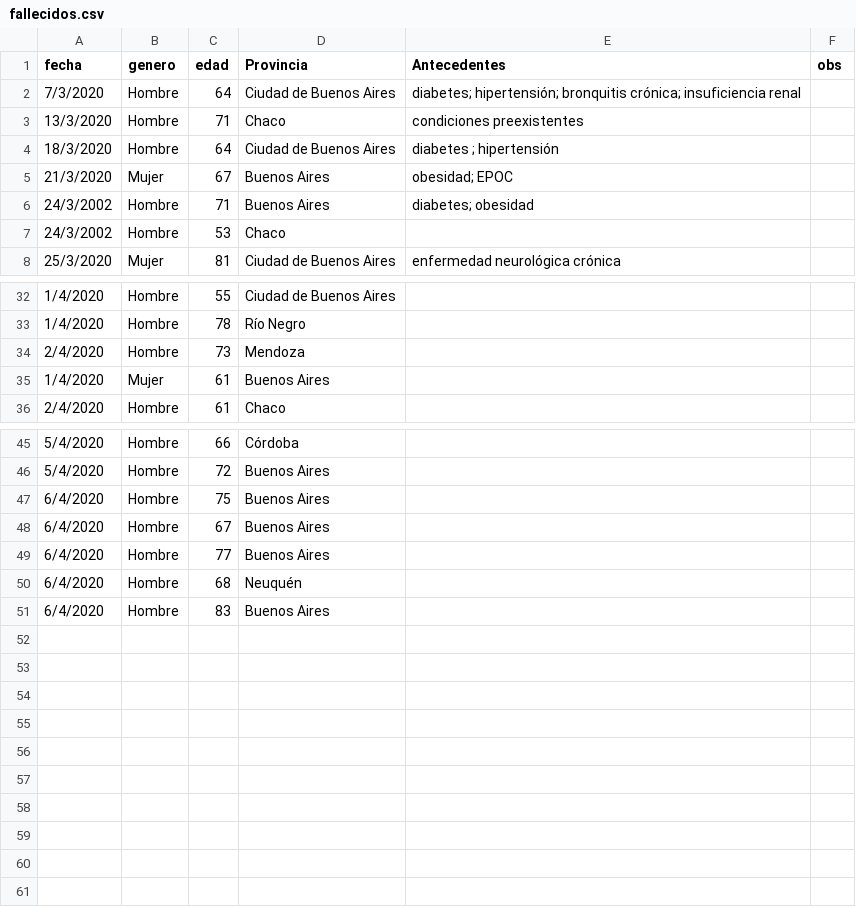
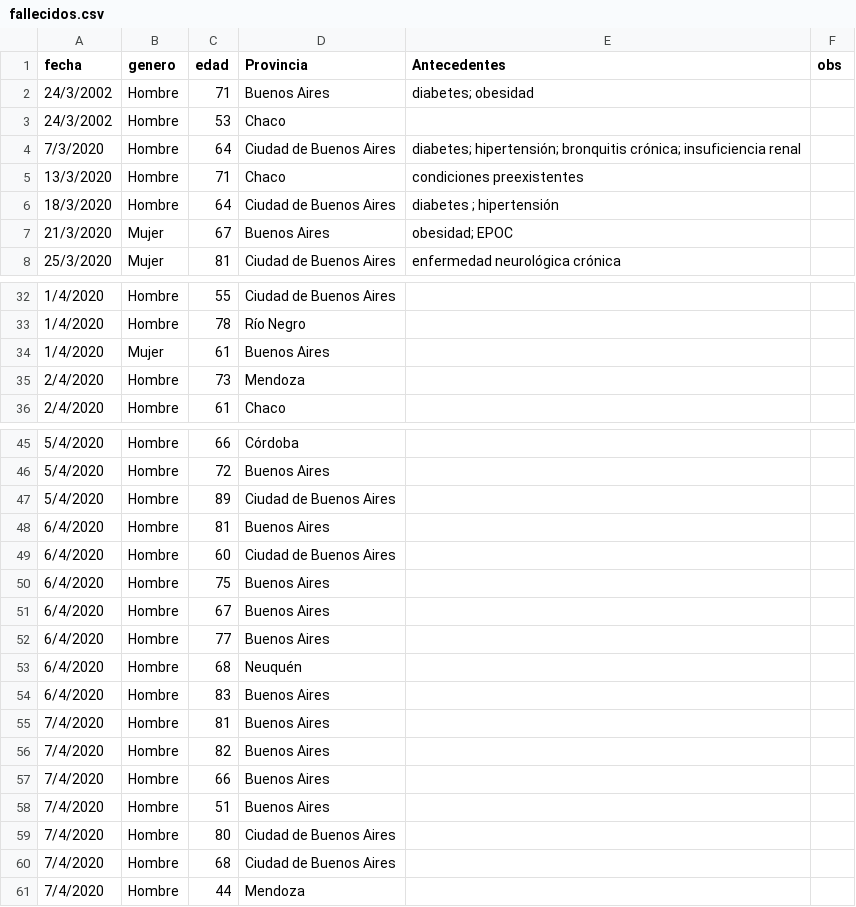
Before and after one commit to GIBD/covid, a CSV file: data/fallecidos.csv, drawn as a sheet; only a part is shown, gaps mark what is left out.

```diff
--- a/data/fallecidos.csv
+++ b/data/fallecidos.csv
@@ -1,2 +1,4 @@
 fecha;genero;edad;Provincia;Antecedentes;obs
+24/3/2002;Hombre;71;Buenos Aires;"diabetes; obesidad";
+24/3/2002;Hombre;53;Chaco;;
 7/3/2020;Hombre;64;Ciudad de Buenos Aires;"diabetes; hipertensión; bronquitis crónica; insuficiencia renal";
@@ -5,4 +7,2 @@ fecha;genero;edad;Provincia;Antecedentes;obs
 21/3/2020;Mujer;67;Buenos Aires;"obesidad; EPOC";
-24/3/2002;Hombre;71;Buenos Aires;"diabetes; obesidad";
-24/3/2002;Hombre;53;Chaco;;
 25/3/2020;Mujer;81;Ciudad de Buenos Aires;enfermedad neurológica crónica;
@@ -33,4 +33,4 @@ fecha;genero;edad;Provincia;Antecedentes;obs
 1/4/2020;Hombre;78;Río Negro;;
+1/4/2020;Mujer;61;Buenos Aires;;
 2/4/2020;Hombre;73;Mendoza;;
-1/4/2020;Mujer;61;Buenos Aires;;
 2/4/2020;Hombre;61;Chaco;;
@@ -46,2 +46,5 @@ fecha;genero;edad;Provincia;Antecedentes;obs
 5/4/2020;Hombre;72;Buenos Aires;;
+5/4/2020;Hombre;89;Ciudad de Buenos Aires;;
+6/4/2020;Hombre;81;Buenos Aires;;
+6/4/2020;Hombre;60;Ciudad de Buenos Aires;;
 6/4/2020;Hombre;75;Buenos Aires;;
@@ -51 +54,8 @@ fecha;genero;edad;Provincia;Antecedentes;obs
 6/4/2020;Hombre;83;Buenos Aires;;
+7/4/2020;Hombre;81;Buenos Aires;;
+7/4/2020;Hombre;82;Buenos Aires;;
+7/4/2020;Hombre;66;Buenos Aires;;
+7/4/2020;Hombre;51;Buenos Aires;;
+7/4/2020;Hombre;80;Ciudad de Buenos Aires;;
+7/4/2020;Hombre;68;Ciudad de Buenos Aires;;
+7/4/2020;Hombre;44;Mendoza;;
```
Also changed, not shown: data/COVID_Arg.csv, data/argentina.csv, 2 other files.
